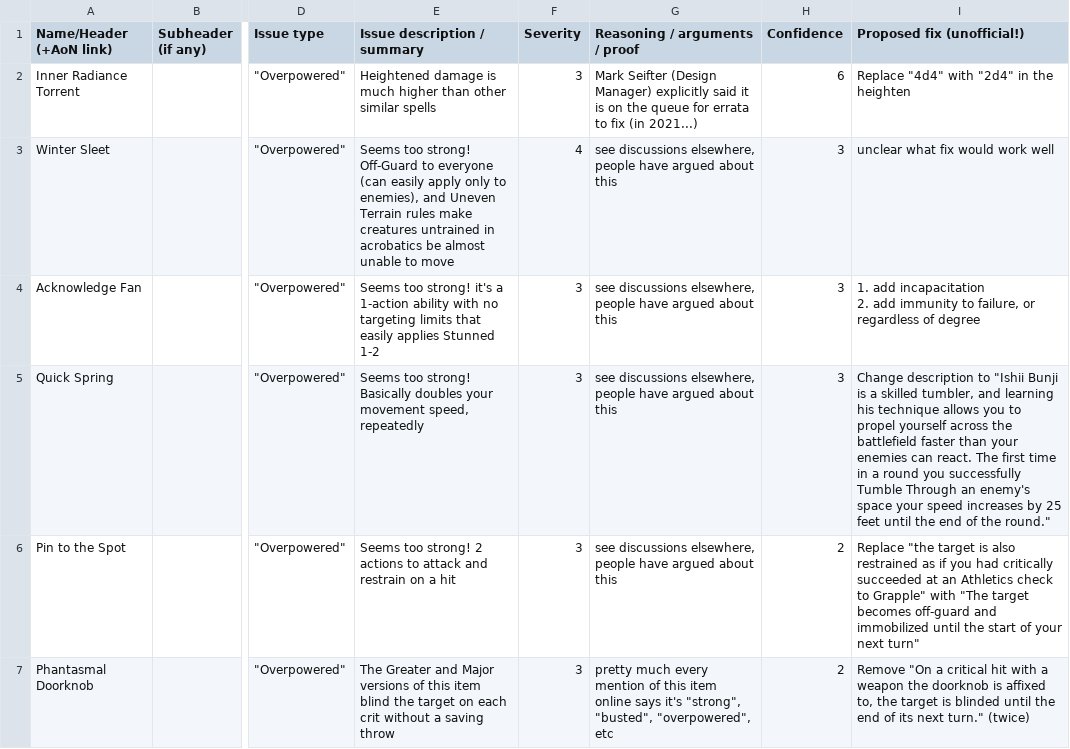
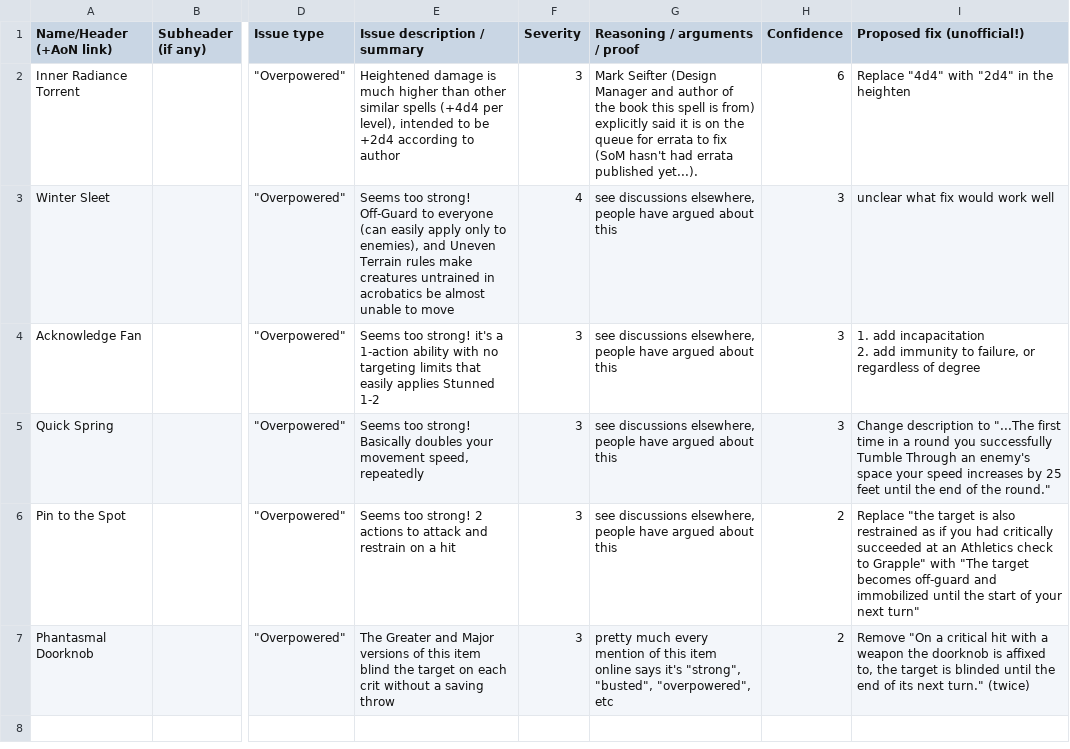
Before and after one commit to shemetz/pf2e-crowdsourced-community-corrections, a CSV file: dev-scripts/PF2E Crowdsourced Community Corrections - Power issues.csv, drawn as a sheet; only a part is shown, gaps mark what is left out; the diff names each change by its address in the sheet, - before the commit and + after, or states it on an @@ line.

Commit message:
Fixed minor issue in spreadsheet

```diff
--- a/dev-scripts/PF2E Crowdsourced Community Corrections - Power issues.csv
+++ b/dev-scripts/PF2E Crowdsourced Community Corrections - Power issues.csv
-E2 (Issue description / summary): …similar spells
+E2 (Issue description / summary): …similar spells (+4d4 per level), intended to be +2d4 according to author
-G2 (Reasoning / arguments / proof): …Seifter (Design Manager) explicitly said it is on the queue for errata to fix (in 2021...)
+G2 (Reasoning / arguments / proof): …Seifter (Design Manager and author of the book this spell is from) explicitly said it is on the queue for errata to fix (SoM hasn't had errata published yet...).
-I5 (Proposed fix (unofficial!)): …description to "Ishii Bunji is a skilled tumbler, and learning his technique allows you to propel yourself across the battlefield faster than your enemies can react. The first time…
+I5 (Proposed fix (unofficial!)): …description to "...The first time…
```
Also changed, not shown: 1 other file.
